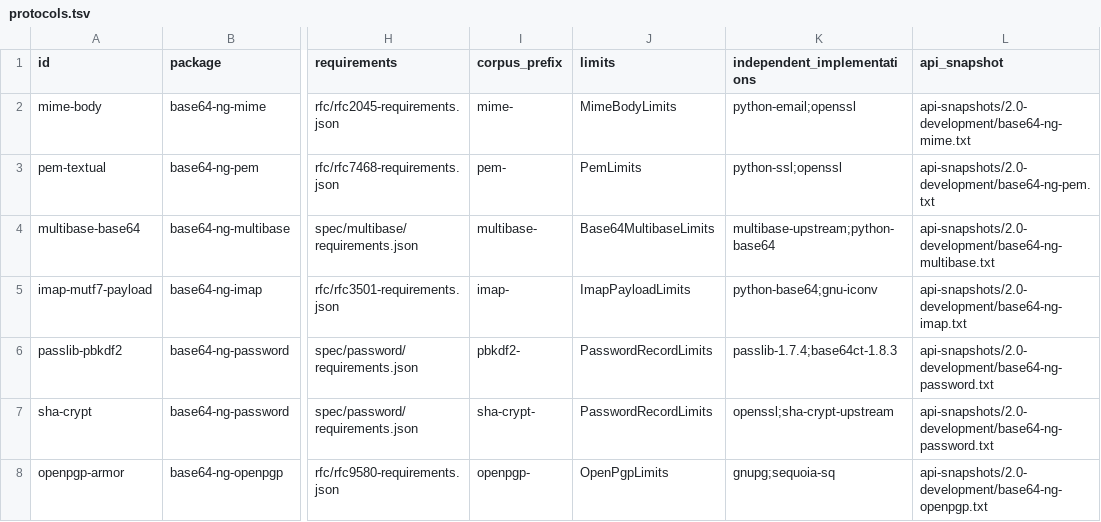
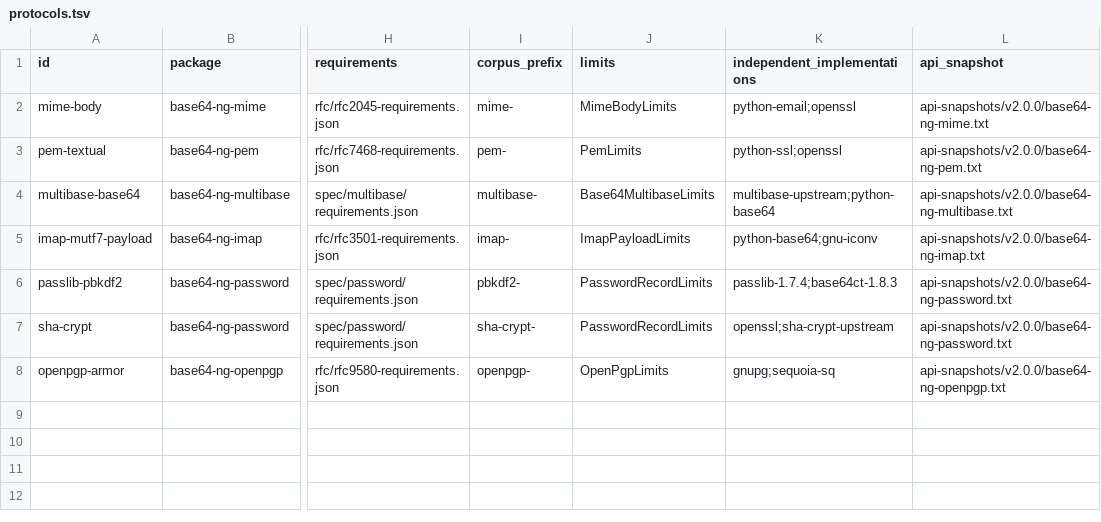
Before and after one commit to valkyoth/base64-ng, a TSV file: protocol-registry/v1/protocols.tsv, drawn as a sheet; only a part is shown, gaps mark what is left out; the diff names each change by its address in the sheet, - before the commit and + after, or states it on an @@ line.

Commit message:
Commit 54: Freeze the 2.0 API, documentation, and package family

```diff
--- a/protocol-registry/v1/protocols.tsv
+++ b/protocol-registry/v1/protocols.tsv
-L2 (api_snapshot): api-snapshots/2.0-development/base64-ng-mime.txt
+L2 (api_snapshot): api-snapshots/v2.0.0/base64-ng-mime.txt
-L3 (api_snapshot): api-snapshots/2.0-development/base64-ng-pem.txt
+L3 (api_snapshot): api-snapshots/v2.0.0/base64-ng-pem.txt
-L4 (api_snapshot): api-snapshots/2.0-development/base64-ng-multibase.txt
+L4 (api_snapshot): api-snapshots/v2.0.0/base64-ng-multibase.txt
-L5 (api_snapshot): api-snapshots/2.0-development/base64-ng-imap.txt
+L5 (api_snapshot): api-snapshots/v2.0.0/base64-ng-imap.txt
-L6:L7 (api_snapshot): api-snapshots/2.0-development/base64-ng-password.txt
+L6:L7 (api_snapshot): api-snapshots/v2.0.0/base64-ng-password.txt
-L8 (api_snapshot): api-snapshots/2.0-development/base64-ng-openpgp.txt
+L8 (api_snapshot): api-snapshots/v2.0.0/base64-ng-openpgp.txt
```
Also changed, not shown: 43 other files.
